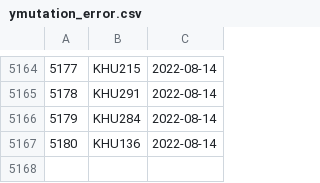
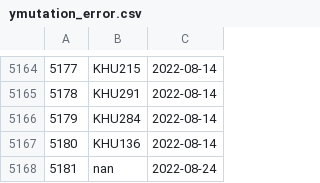
Before and after one commit to dnachron/dnachronYdb, a CSV file: ymutation/ymutation_error.csv, drawn as a sheet; only a part is shown, gaps mark what is left out.

Commit message:
"sync 2022-08-25"

```diff
--- a/ymutation/ymutation_error.csv
+++ b/ymutation/ymutation_error.csv
@@ -5167 +5167,2 @@
 5180,KHU136,2022-08-14
+5181,nan,2022-08-24
```
